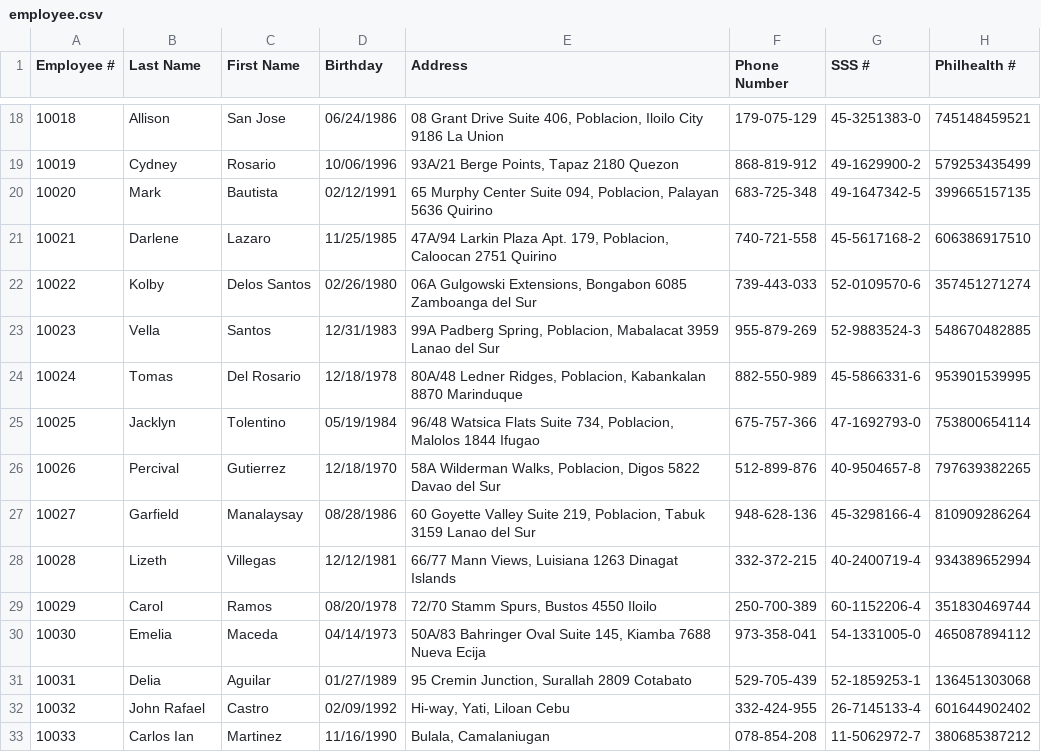
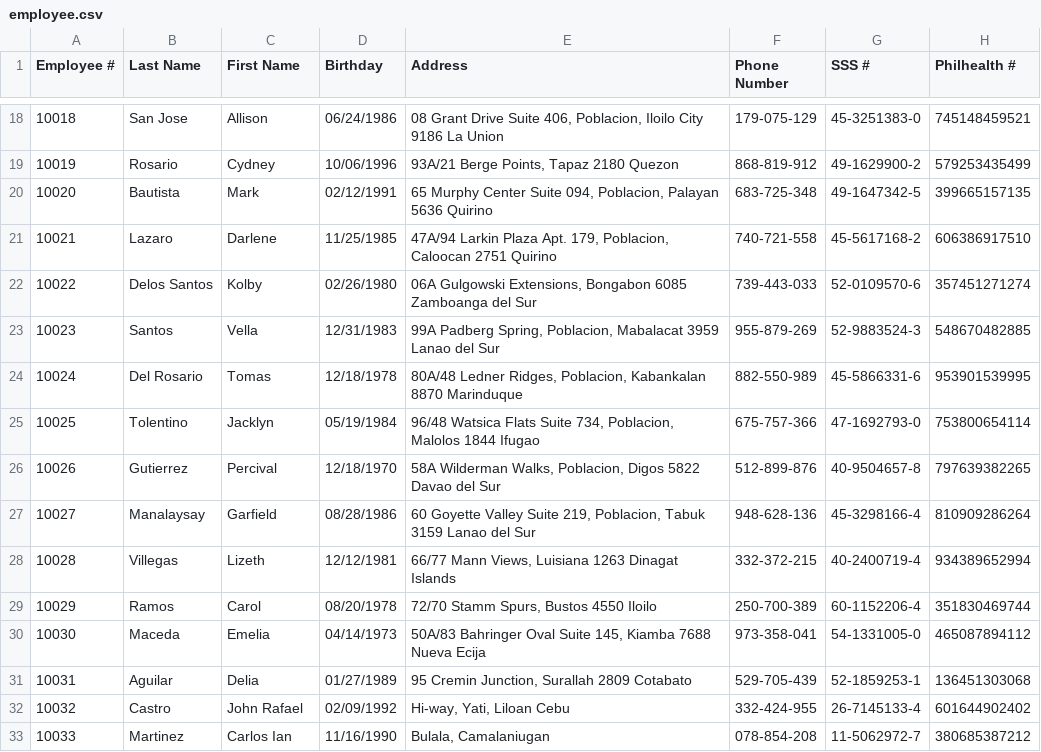
Before and after one commit to OOP-Group20-A2101-T2-25-26/MotorPH-OOP, a CSV file: src/resources/employee.csv, drawn as a sheet; only a part is shown, gaps mark what is left out; the diff covers the shown part only; the diff names each change by its address in the sheet, - before the commit and + after, or states it on an @@ line.

```diff
--- a/src/resources/employee.csv
+++ b/src/resources/employee.csv
-B18 (Last Name): Allison
+B18 (Last Name): San Jose
-C18 (First Name): San Jose
+C18 (First Name): Allison
-B19 (Last Name): Cydney
+B19 (Last Name): Rosario
-C19 (First Name): Rosario
+C19 (First Name): Cydney
-B20 (Last Name): Mark
+B20 (Last Name): Bautista
-C20 (First Name): Bautista
+C20 (First Name): Mark
-B21 (Last Name): Darlene
+B21 (Last Name): Lazaro
-C21 (First Name): Lazaro
+C21 (First Name): Darlene
-B22 (Last Name): Kolby
+B22 (Last Name): Delos Santos
-C22 (First Name): Delos Santos
+C22 (First Name): Kolby
-B23 (Last Name): Vella
+B23 (Last Name): Santos
-C23 (First Name): Santos
+C23 (First Name): Vella
-B24 (Last Name): Tomas
+B24 (Last Name): Del Rosario
-C24 (First Name): Del Rosario
+C24 (First Name): Tomas
-B25 (Last Name): Jacklyn
+B25 (Last Name): Tolentino
-C25 (First Name): Tolentino
+C25 (First Name): Jacklyn
-B26 (Last Name): Percival
+B26 (Last Name): Gutierrez
-C26 (First Name): Gutierrez
+C26 (First Name): Percival
-B27 (Last Name): Garfield
+B27 (Last Name): Manalaysay
-C27 (First Name): Manalaysay
+C27 (First Name): Garfield
-B28 (Last Name): Lizeth
+B28 (Last Name): Villegas
-C28 (First Name): Villegas
+C28 (First Name): Lizeth
-B29 (Last Name): Carol
+B29 (Last Name): Ramos
-C29 (First Name): Ramos
+C29 (First Name): Carol
-B30 (Last Name): Emelia
+B30 (Last Name): Maceda
-C30 (First Name): Maceda
+C30 (First Name): Emelia
-B31 (Last Name): Delia
+B31 (Last Name): Aguilar
-C31 (First Name): Aguilar
+C31 (First Name): Delia
-B32 (Last Name): John Rafael
+B32 (Last Name): Castro
-C32 (First Name): Castro
+C32 (First Name): John Rafael
-B33 (Last Name): Carlos Ian
+B33 (Last Name): Martinez
-C33 (First Name): Martinez
+C33 (First Name): Carlos Ian
```
Also changed, not shown: 36 edited cells elsewhere in this file, 3 other files.
